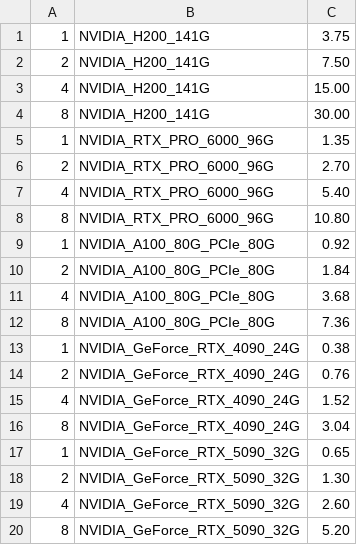
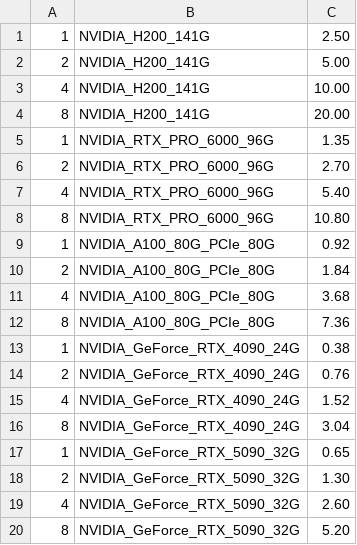
Before and after one commit to rajat709/de_nodes, a CSV file: yotta/configs.csv, drawn as a sheet.

Commit message:
Update configs.csv

```diff
--- a/yotta/configs.csv
+++ b/yotta/configs.csv
@@ -1,5 +1,5 @@
-1, NVIDIA_H200_141G, 3.75,
-2, NVIDIA_H200_141G, 7.50,
-4, NVIDIA_H200_141G, 15.00,
-8, NVIDIA_H200_141G, 30.00,
+1, NVIDIA_H200_141G, 2.50,
+2, NVIDIA_H200_141G, 5.00,
+4, NVIDIA_H200_141G, 10.00,
+8, NVIDIA_H200_141G, 20.00,
 1, NVIDIA_RTX_PRO_6000_96G, 1.35,
```
